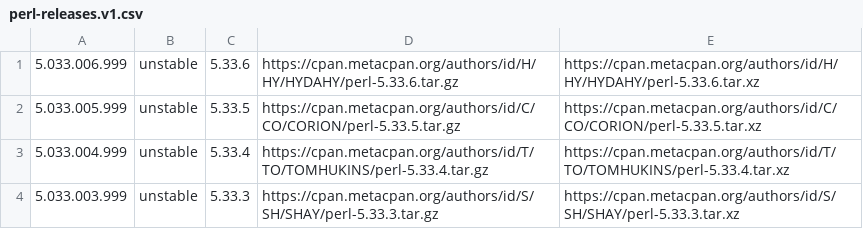
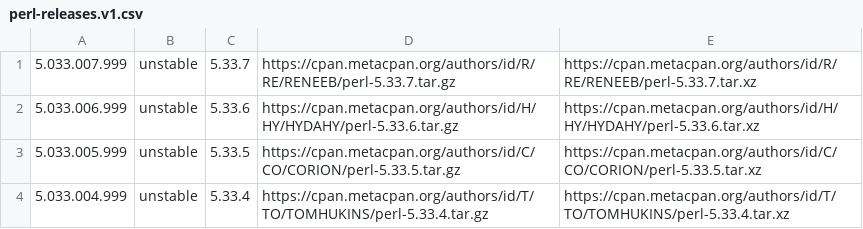
Before and after one commit to skaji/perl-releases, a CSV file: perl-releases.v1.csv, drawn as a sheet; only a part is shown; the shorter side is filled out with more unchanged rows; the diff names each change by its address in the sheet, - before the commit and + after, or states it on an @@ line.

```diff
--- a/perl-releases.v1.csv
+++ b/perl-releases.v1.csv
+row 1: 5.033.007.999 | unstable | 5.33.7 | https://cpan.metacpan.org/authors/id/R/RE/RENEEB/perl-5.33.7.tar.gz | https://cpan.metacpan.org/authors/id/R/RE/RENEEB/perl-5.33.7.tar.xz
```
